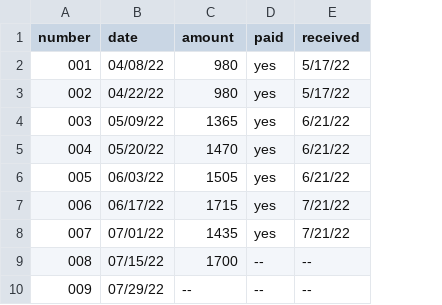
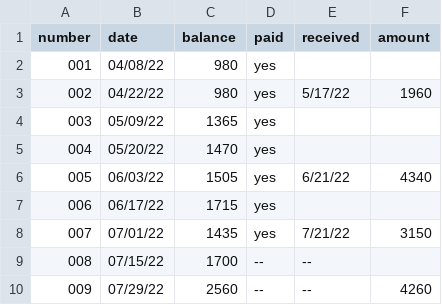
Before and after one commit to jwbat/zsh_scripts, a CSV file: stuff/invoices.csv, drawn as a sheet; the diff names each change by its address in the sheet, - before the commit and + after, or states it on an @@ line.

```diff
--- a/stuff/invoices.csv
+++ b/stuff/invoices.csv
+column F (amount), rows 3-10: 1960 |  |  | 4340 |  | 3150 |  | 4260
-C1: amount
+C1: balance
-E2 (received): 5/17/22
+E2 (received): (empty)
-E4:E5 (received): 6/21/22
+E4:E5 (received): (empty)
-E7 (received): 7/21/22
+E7 (received): (empty)
-C10 (balance): --
+C10 (balance): 2560
```
Also changed, not shown: 11 other files.
